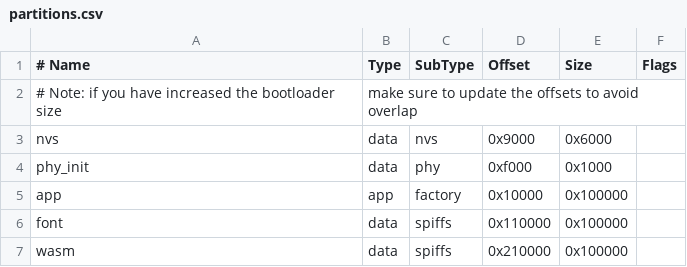
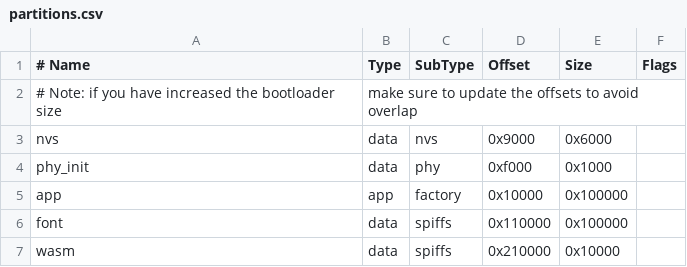
Before and after one commit to h1romas4/m5stamp-c3dev, a CSV file: partitions.csv, drawn as a sheet.

Commit message:
minimize partition

```diff
--- a/partitions.csv
+++ b/partitions.csv
@@ -6,2 +6,2 @@ app,      app,  factory, 0x10000,  0x100000,
 font,     data, spiffs,  0x110000, 0x100000
-wasm,     data, spiffs,  0x210000, 0x100000
+wasm,     data, spiffs,  0x210000, 0x10000
```
Also changed, not shown: 2 other files.
